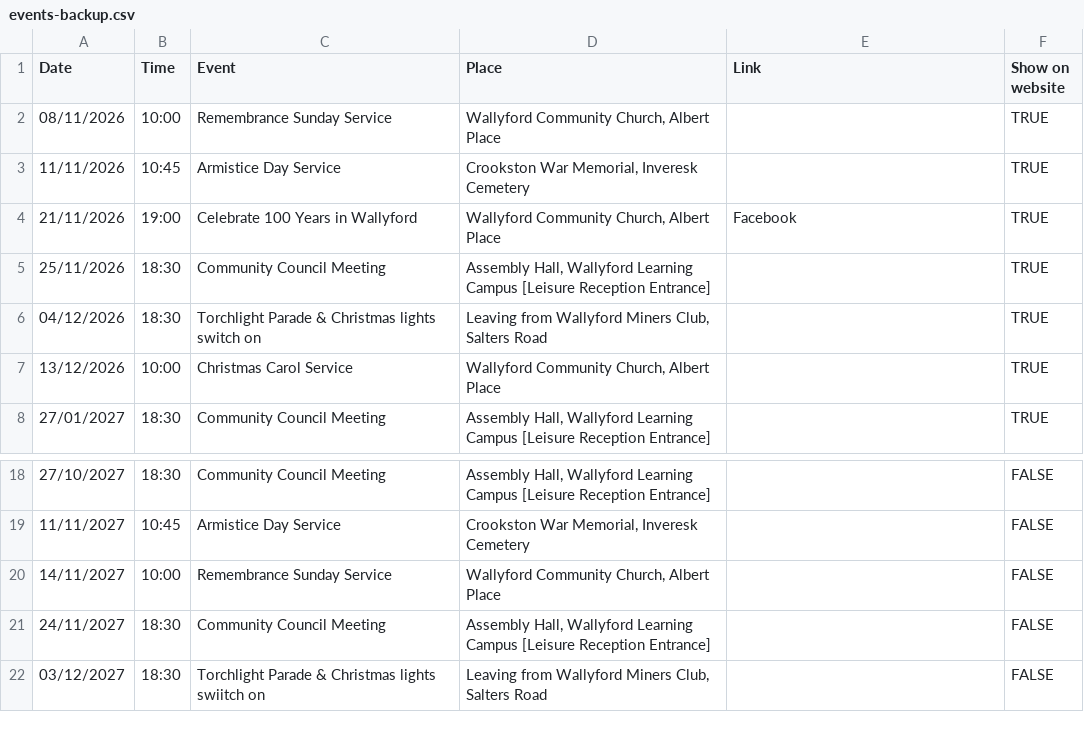
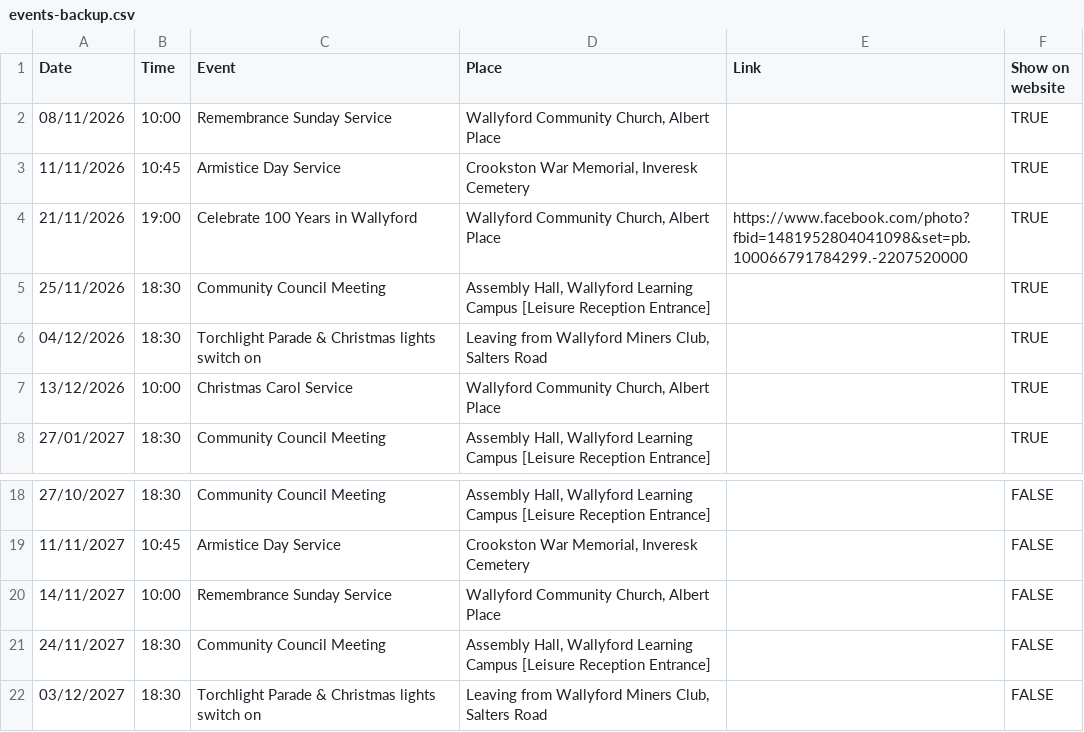
Before and after one commit to dochtie/wallyford-community-council, a CSV file: assets/data/events-backup.csv, drawn as a sheet; only a part is shown, gaps mark what is left out.

```diff
--- a/assets/data/events-backup.csv
+++ b/assets/data/events-backup.csv
@@ -3,3 +3,3 @@ Date,Time,Event,Place,Link,Show on website
 11/11/2026,10:45,Armistice Day Service,"Crookston War Memorial, Inveresk Cemetery",,TRUE
-21/11/2026,19:00,Celebrate 100 Years in Wallyford,"Wallyford Community Church, Albert Place",Facebook,TRUE
+21/11/2026,19:00,Celebrate 100 Years in Wallyford,"Wallyford Community Church, Albert Place",https://www.facebook.com/photo?fbid=1481952804041098&set=pb.100066791784299.-2207520000,TRUE
 25/11/2026,18:30,Community Council Meeting,"Assembly Hall, Wallyford Learning Campus [Leisure Reception Entrance]",,TRUE
@@ -21,2 +21,2 @@ Date,Time,Event,Place,Link,Show on website
 24/11/2027,18:30,Community Council Meeting,"Assembly Hall, Wallyford Learning Campus [Leisure Reception Entrance]",,FALSE
-03/12/2027,18:30,Torchlight Parade & Christmas lights swiitch on,"Leaving from Wallyford Miners Club, Salters Road",,FALSE
+03/12/2027,18:30,Torchlight Parade & Christmas lights switch on,"Leaving from Wallyford Miners Club, Salters Road",,FALSE
```
